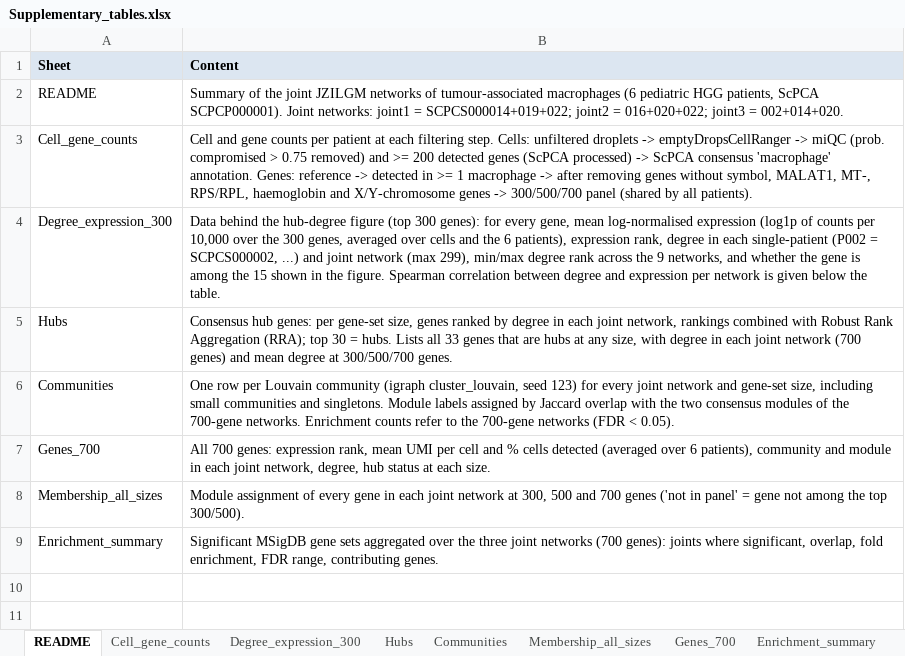
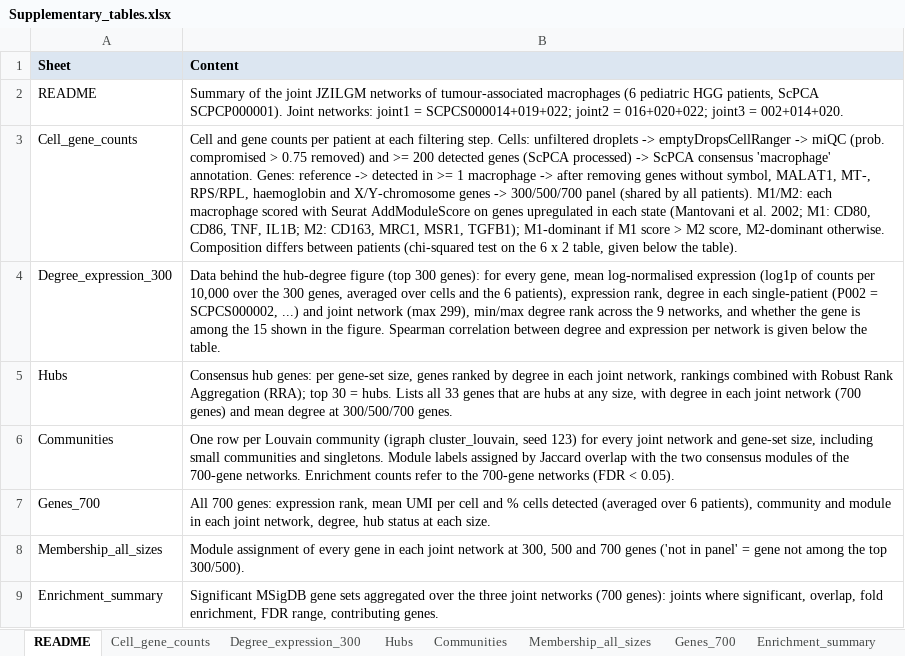
Before and after one commit to ngsFC/jzilgm_CaseStudy, an Excel workbook: results/Supplementary_tables.xlsx, sheet README, drawn as a sheet; values as stored, in another font and other column widths than the file's, no borders; the diff names each change by its address in the sheet, - before the commit and + after, or states it on an @@ line.

```diff
--- a/results/Supplementary_tables.xlsx (sheet README)
+++ b/results/Supplementary_tables.xlsx (sheet README)
-B3 (Content): …all patients).
+B3 (Content): …all patients). M1/M2: each macrophage scored with Seurat AddModuleScore on genes upregulated in each state (Mantovani et al. 2002; M1: CD80, CD86, TNF, IL1B; M2: CD163, MRC1, MSR1, TGFB1); M1-dominant if M1 score > M2 score, M2-dominant otherwise. Composition differs between patients (chi-squared test on the 6 x 2 table, given below the table).
```
Also changed, not shown: sheet Cell_gene_counts, 7 other files.
